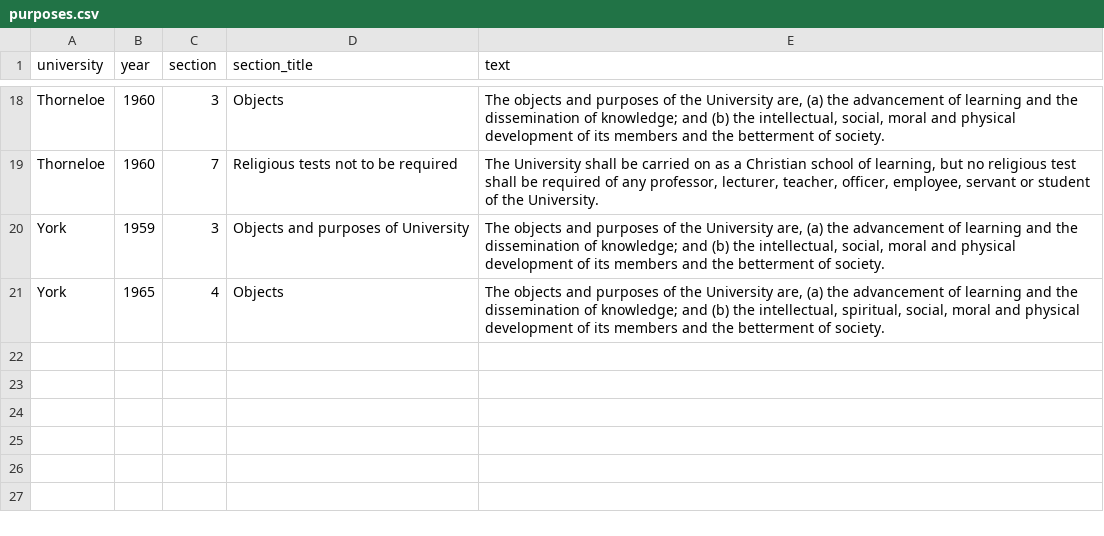
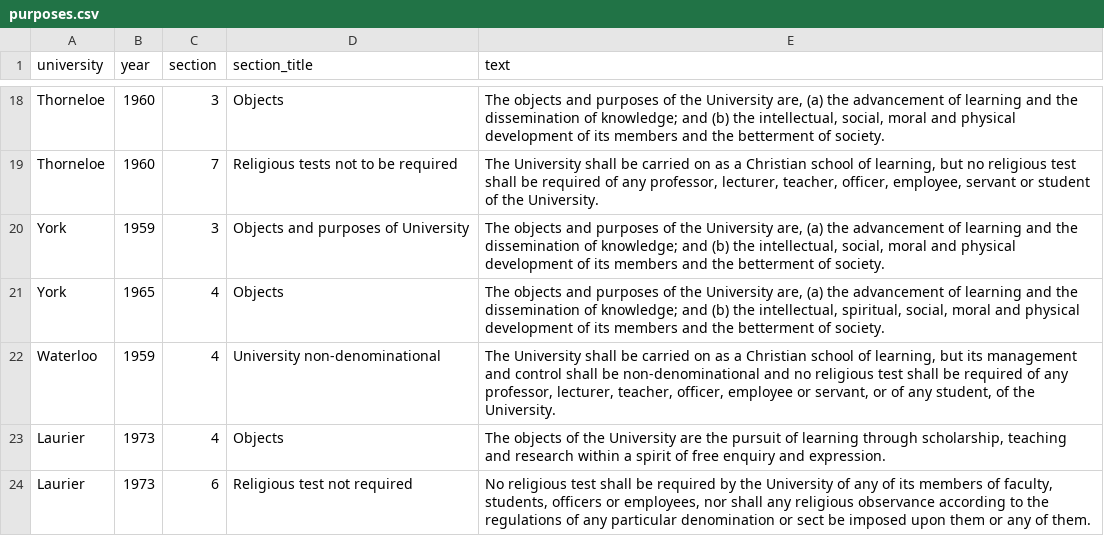
Before and after one commit to lchski/university-acts, a CSV file: data/source/purposes.csv, drawn as a sheet; only a part is shown, gaps mark what is left out.

```diff
--- a/data/source/purposes.csv
+++ b/data/source/purposes.csv
@@ -21 +21,4 @@ York,1959,3,"Objects and purposes of University","The objects and purposes of th
 York,1965,4,"Objects","The objects and purposes of the University are, (a) the advancement of learning and the dissemination of knowledge; and (b) the intellectual, spiritual, social, moral and physical development of its members and the betterment of society."
+Waterloo,1959,4,"University non-denominational","The University shall be carried on as a Christian school of learning, but its management and control shall be non-denominational and no religious test shall be required of any professor, lecturer, teacher, officer, employee or servant, or of any student, of the University."
+Laurier,1973,4,"Objects","The objects of the University are the pursuit of learning through scholarship, teaching and research within a spirit of free enquiry and expression."
+Laurier,1973,6,"Religious test not required","No religious test shall be required by the University of any of its members of faculty, students, officers or employees, nor shall any religious observance according to the regulations of any particular denomination or sect be imposed upon them or any of them."
```
Also changed, not shown: data/source/universities.csv, data/source/university-acts.csv.
